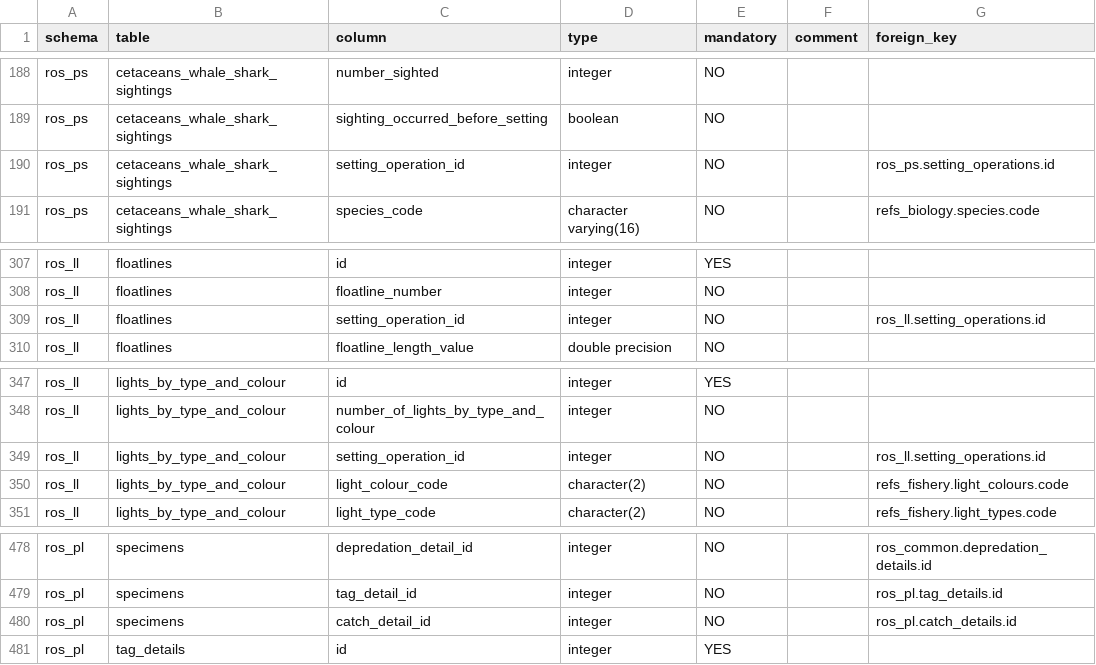
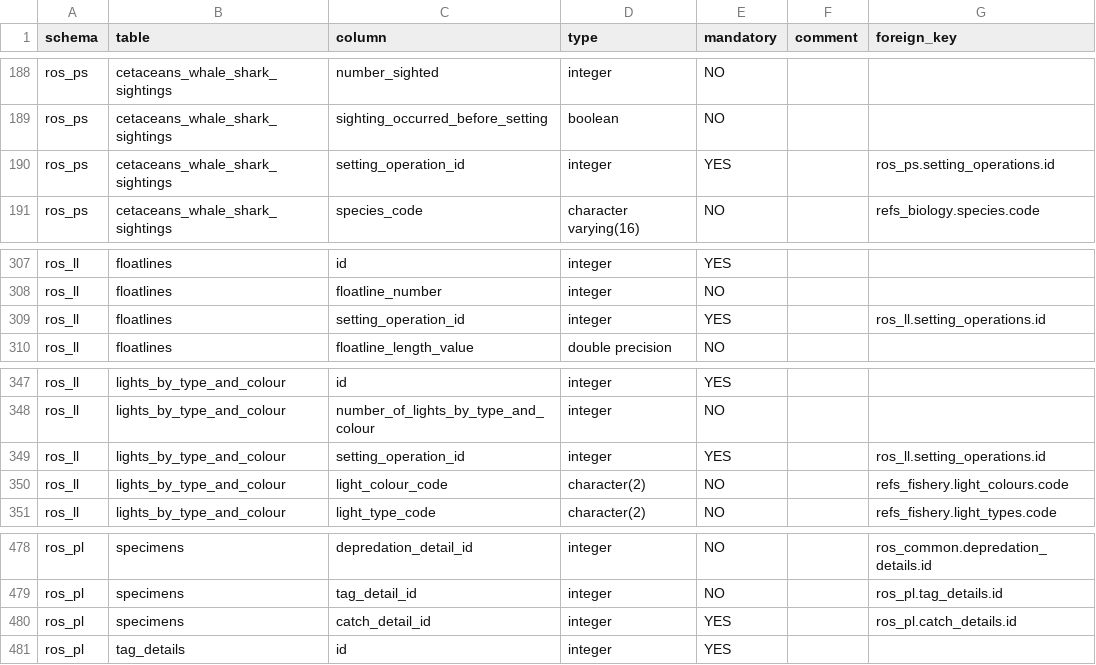
Before and after one commit to iotc-secretariat/iotc-ros-model, a CSV file: models/IOTC_Ros_3_3_0_2026_05_28/tables_columns.csv (was models/IOTC_Ros_3_3_0_2026_05_28/ALL/tables_columns.csv), drawn as a sheet; only a part is shown, gaps mark what is left out; the diff covers the shown part only.

```diff
--- a/models/IOTC_Ros_3_3_0_2026_05_28/ALL/tables_columns.csv
+++ b/models/IOTC_Ros_3_3_0_2026_05_28/tables_columns.csv
@@ -189,3 +189,3 @@ ros_ps,cetaceans_whale_shark_sightings,number_sighted,integer,NO,,
 ros_ps,cetaceans_whale_shark_sightings,sighting_occurred_before_setting,boolean,NO,,
-ros_ps,cetaceans_whale_shark_sightings,setting_operation_id,integer,NO,,ros_ps.setting_operations.id
+ros_ps,cetaceans_whale_shark_sightings,setting_operation_id,integer,YES,,ros_ps.setting_operations.id
 ros_ps,cetaceans_whale_shark_sightings,species_code,character varying(16),NO,,refs_biology.species.code
@@ -308,3 +308,3 @@ ros_ll,floatlines,id,integer,YES,,
 ros_ll,floatlines,floatline_number,integer,NO,,
-ros_ll,floatlines,setting_operation_id,integer,NO,,ros_ll.setting_operations.id
+ros_ll,floatlines,setting_operation_id,integer,YES,,ros_ll.setting_operations.id
 ros_ll,floatlines,floatline_length_value,double precision,NO,,
@@ -348,3 +348,3 @@ ros_ll,lights_by_type_and_colour,id,integer,YES,,
 ros_ll,lights_by_type_and_colour,number_of_lights_by_type_and_colour,integer,NO,,
-ros_ll,lights_by_type_and_colour,setting_operation_id,integer,NO,,ros_ll.setting_operations.id
+ros_ll,lights_by_type_and_colour,setting_operation_id,integer,YES,,ros_ll.setting_operations.id
 ros_ll,lights_by_type_and_colour,light_colour_code,character(2),NO,,refs_fishery.light_colours.code
@@ -479,3 +479,3 @@ ros_pl,specimens,depredation_detail_id,integer,NO,,ros_common.depredation_detail
 ros_pl,specimens,tag_detail_id,integer,NO,,ros_pl.tag_details.id
-ros_pl,specimens,catch_detail_id,integer,NO,,ros_pl.catch_details.id
+ros_pl,specimens,catch_detail_id,integer,YES,,ros_pl.catch_details.id
 ros_pl,tag_details,id,integer,YES,,
```
Also changed, not shown: 19 edited cells elsewhere in this file, 3 other files.
